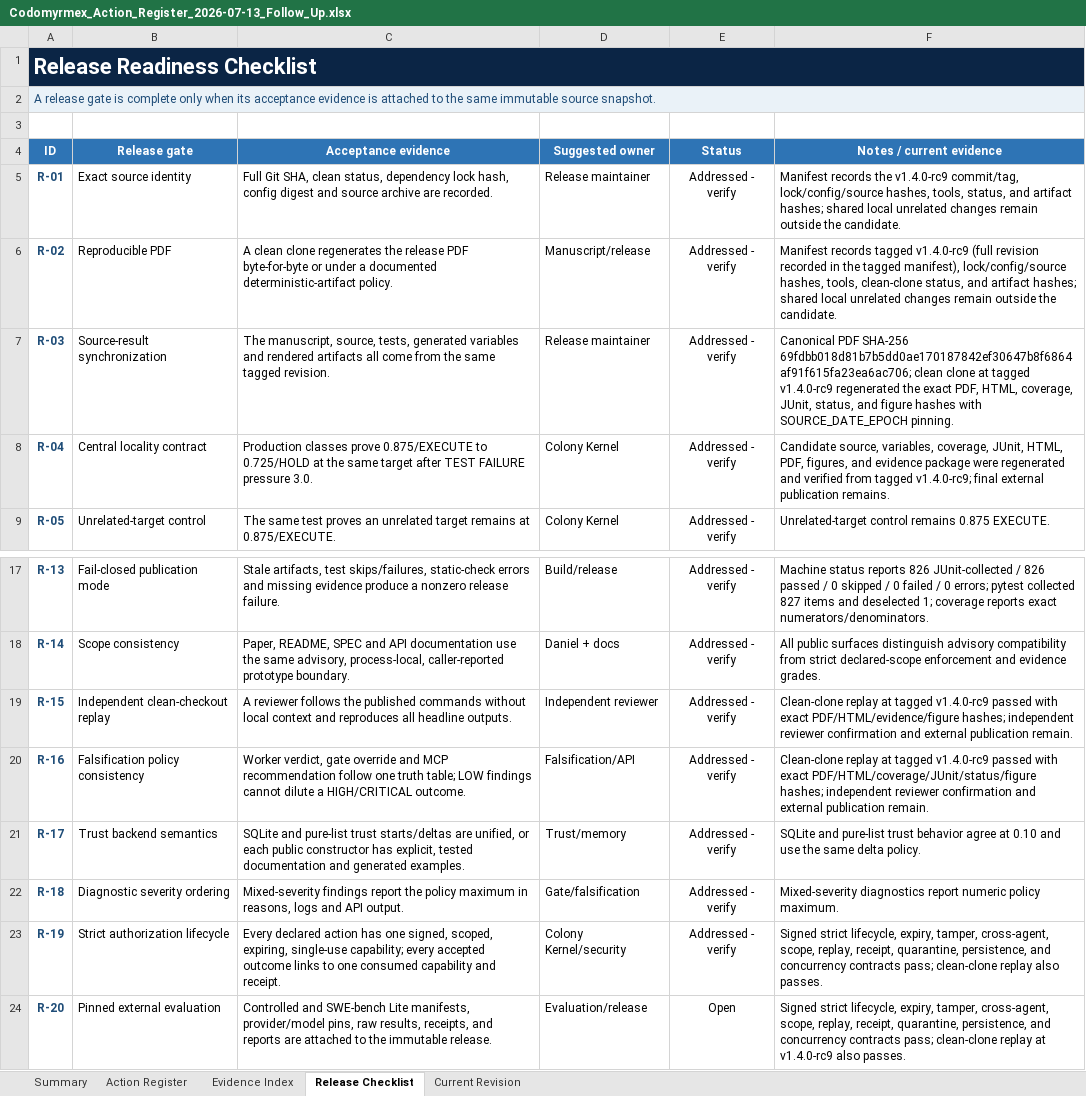
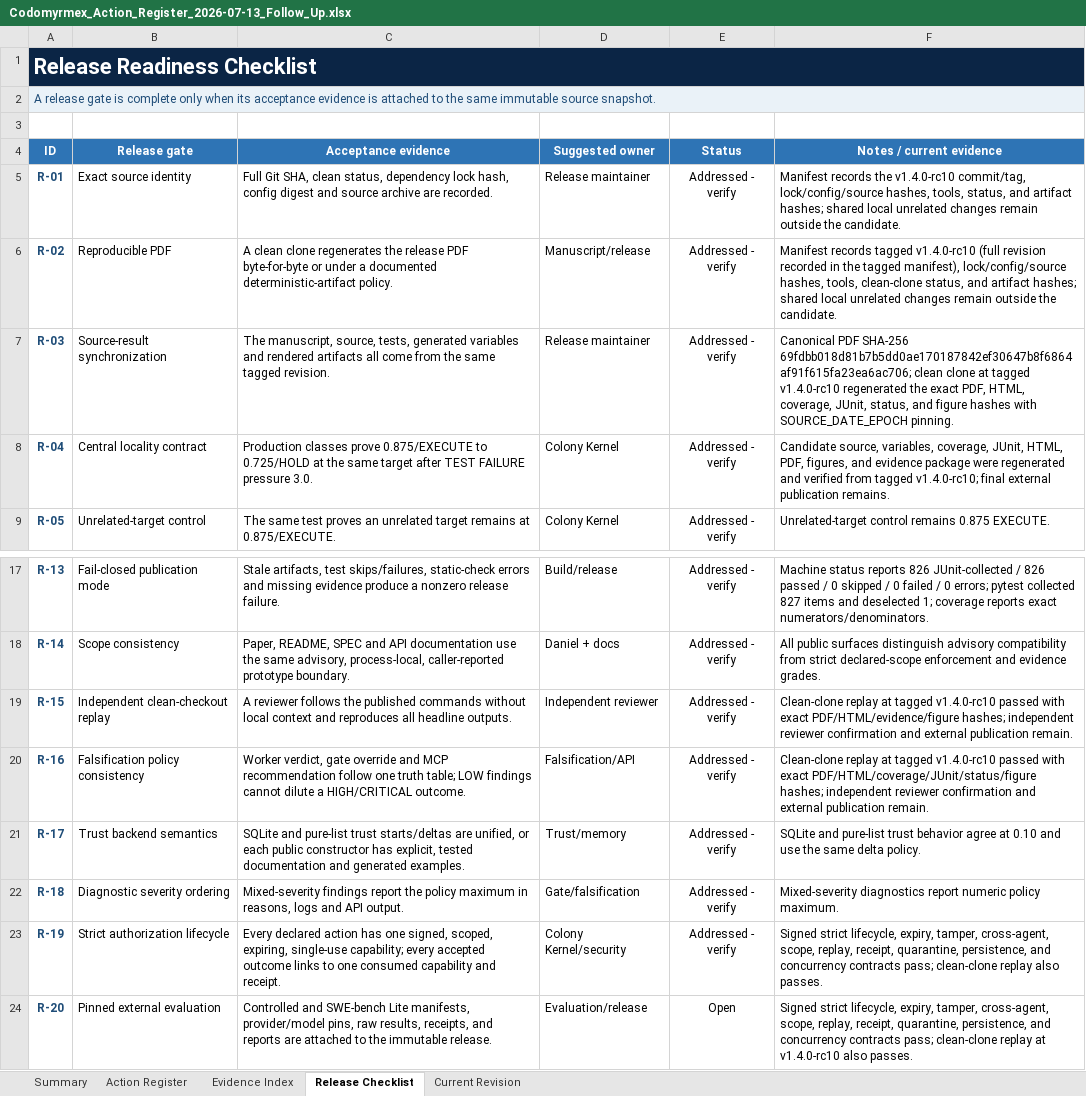
Before and after one commit to docxology/codomyrmex, an Excel workbook: review_artifacts/Codomyrmex_Action_Register_2026-07-13_Follow_Up.xlsx, sheet Release Checklist, drawn as a sheet; only a part is shown, gaps mark what is left out; values as stored, in another font and other column widths than the file's, no borders; conditional formats and table styles not drawn; the diff names each change by its address in the sheet, - before the commit and + after, or states it on an @@ line.

Commit message:
release: pin reproducible rc10 artifacts

```diff
--- a/review_artifacts/Codomyrmex_Action_Register_2026-07-13_Follow_Up.xlsx (sheet Release Checklist)
+++ b/review_artifacts/Codomyrmex_Action_Register_2026-07-13_Follow_Up.xlsx (sheet Release Checklist)
-F5 (Notes / current evidence): …records the v1.4.0-rc9 commit/tag, lock/config/source…
+F5 (Notes / current evidence): …records the v1.4.0-rc10 commit/tag, lock/config/source…
-F6 (Notes / current evidence): …records tagged v1.4.0-rc9 (full revision…
+F6 (Notes / current evidence): …records tagged v1.4.0-rc10 (full revision…
-F7 (Notes / current evidence): …at tagged v1.4.0-rc9 regenerated the…
+F7 (Notes / current evidence): …at tagged v1.4.0-rc10 regenerated the…
-F8 (Notes / current evidence): …from tagged v1.4.0-rc9; final external…
+F8 (Notes / current evidence): …from tagged v1.4.0-rc10; final external…
-F19 (Notes / current evidence): …at tagged v1.4.0-rc9 passed with…
+F19 (Notes / current evidence): …at tagged v1.4.0-rc10 passed with…
-F20 (Notes / current evidence): …at tagged v1.4.0-rc9 passed with…
+F20 (Notes / current evidence): …at tagged v1.4.0-rc10 passed with…
-F24 (Notes / current evidence): …replay at v1.4.0-rc9 also passes.
+F24 (Notes / current evidence): …replay at v1.4.0-rc10 also passes.
```
Also changed, not shown: sheet Action Register, sheet Evidence Index, sheet Current Revision, sheet Summary, 5 other files.
